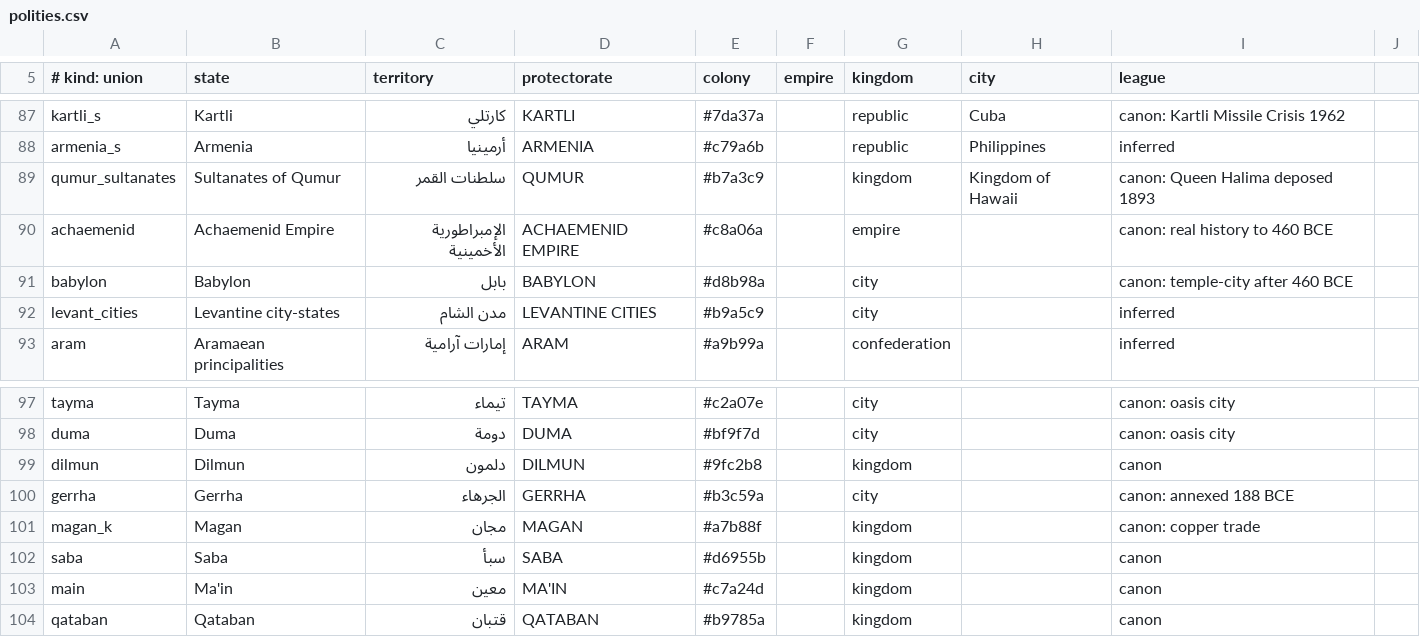
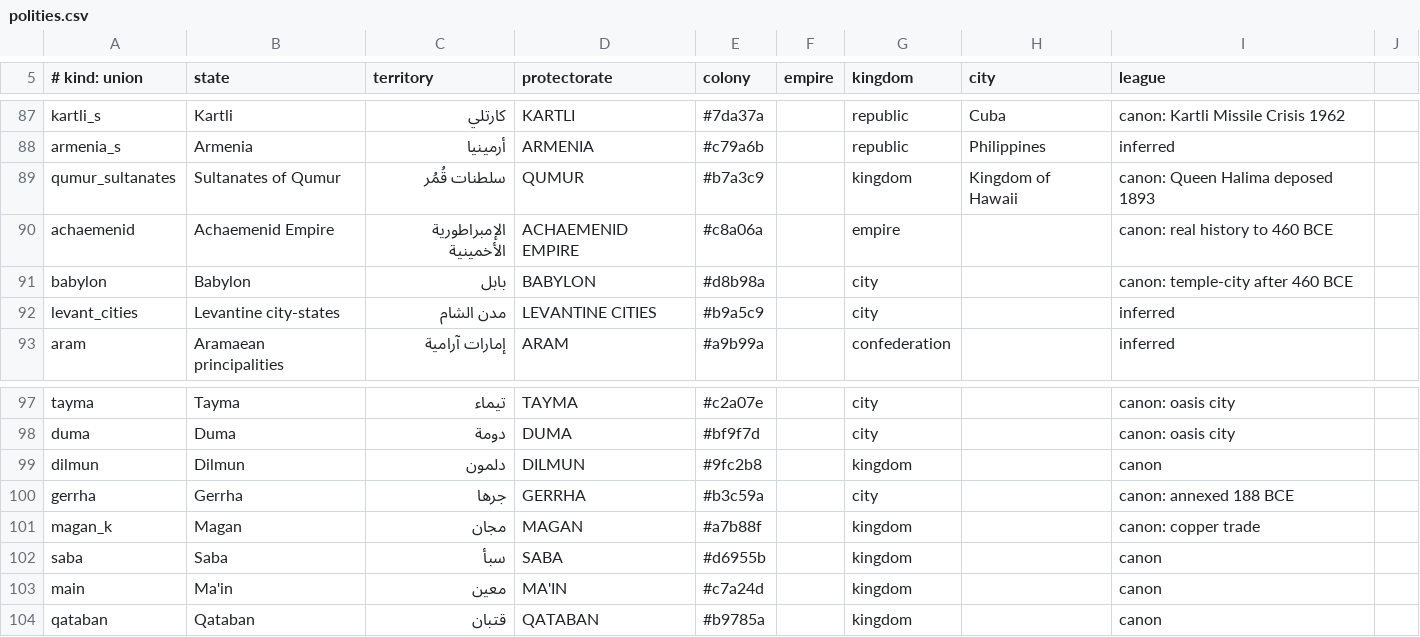
Before and after one commit to Mofferato/controglobe, a CSV file: video/data/polities.csv, drawn as a sheet; only a part is shown, gaps mark what is left out; the diff covers the shown part only.

```diff
--- a/video/data/polities.csv
+++ b/video/data/polities.csv
@@ -88,3 +88,3 @@ kartli_s,Kartli,كارتلي,KARTLI,#7da37a,,republic,Cuba,canon: Kartli Missile
 armenia_s,Armenia,أرمينيا,ARMENIA,#c79a6b,,republic,Philippines,inferred,
-qumur_sultanates,Sultanates of Qumur,سلطنات القمر,QUMUR,#b7a3c9,,kingdom,Kingdom of Hawaii,canon: Queen Halima deposed 1893,
+qumur_sultanates,Sultanates of Qumur,سلطنات قُمُر,QUMUR,#b7a3c9,,kingdom,Kingdom of Hawaii,canon: Queen Halima deposed 1893,
 achaemenid,Achaemenid Empire,الإمبراطورية الأخمينية,ACHAEMENID EMPIRE,#c8a06a,,empire,,canon: real history to 460 BCE,
@@ -99,3 +99,3 @@ duma,Duma,دومة,DUMA,#bf9f7d,,city,,canon: oasis city,
 dilmun,Dilmun,دلمون,DILMUN,#9fc2b8,,kingdom,,canon,
-gerrha,Gerrha,الجرهاء,GERRHA,#b3c59a,,city,,canon: annexed 188 BCE,
+gerrha,Gerrha,جرها,GERRHA,#b3c59a,,city,,canon: annexed 188 BCE,
 magan_k,Magan,مجان,MAGAN,#a7b88f,,kingdom,,canon: copper trade,
```
Also changed, not shown: 10 edited cells elsewhere in this file, video/data/eras.csv, 6 other files.
